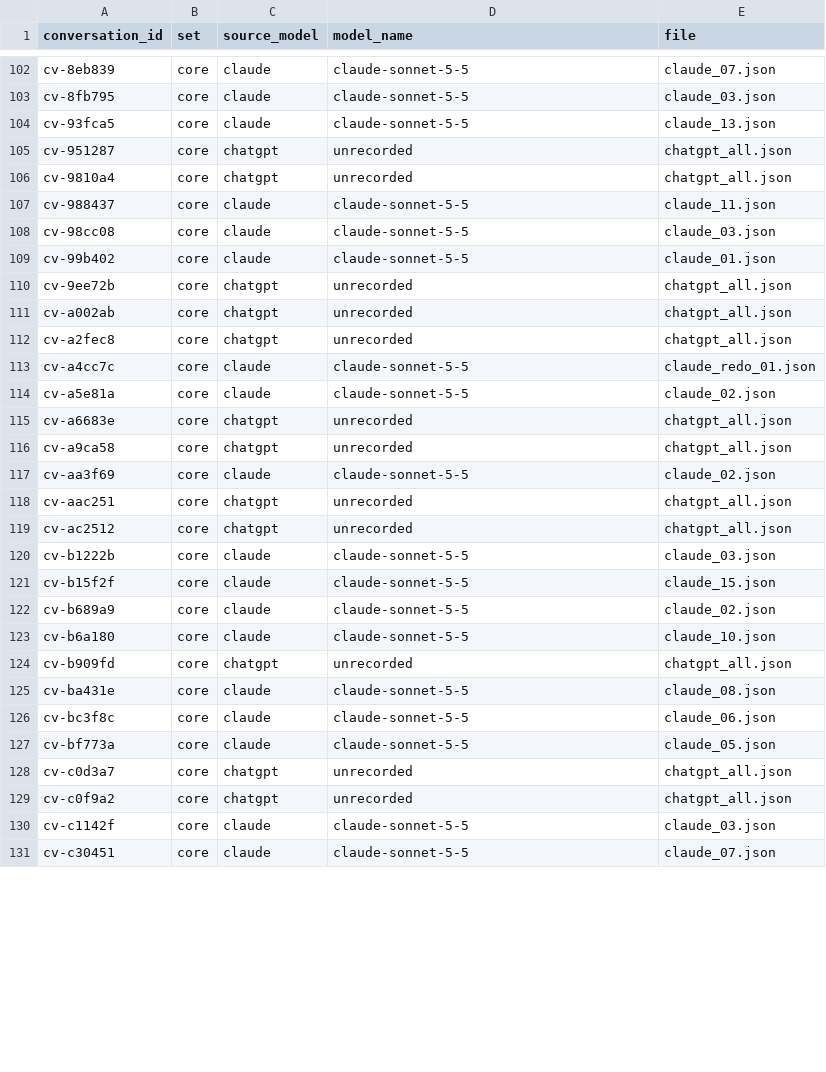
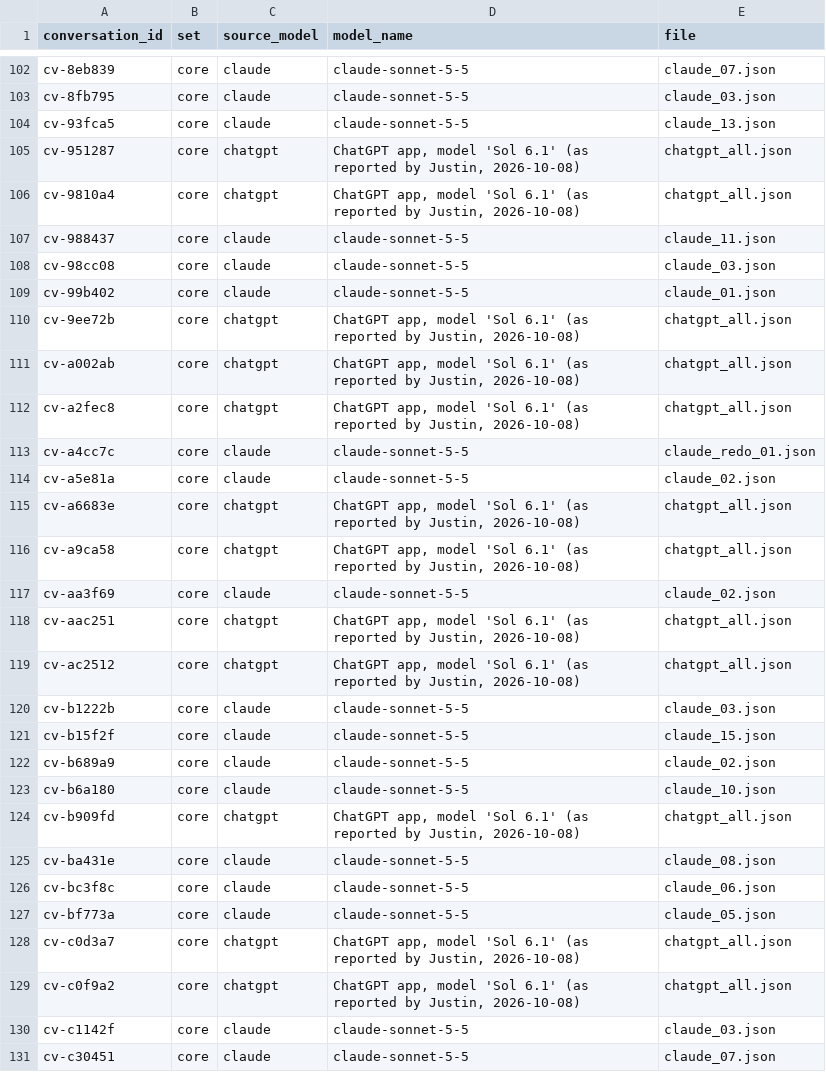
Before and after one commit to JustinHiew/SafeRounds, a CSV file: data/provenance/source_models.csv, drawn as a sheet; only a part is shown, gaps mark what is left out; the diff covers the shown part only.

```diff
--- a/data/provenance/source_models.csv
+++ b/data/provenance/source_models.csv
@@ -104,4 +104,4 @@ cv-8fb795,core,claude,claude-sonnet-5-5,claude_03.json
 cv-93fca5,core,claude,claude-sonnet-5-5,claude_13.json
-cv-951287,core,chatgpt,unrecorded,chatgpt_all.json
-cv-9810a4,core,chatgpt,unrecorded,chatgpt_all.json
+cv-951287,core,chatgpt,"ChatGPT app, model 'Sol 6.1' (as reported by Justin, 2026-10-08)",chatgpt_all.json
+cv-9810a4,core,chatgpt,"ChatGPT app, model 'Sol 6.1' (as reported by Justin, 2026-10-08)",chatgpt_all.json
 cv-988437,core,claude,claude-sonnet-5-5,claude_11.json
@@ -109,12 +109,12 @@ cv-98cc08,core,claude,claude-sonnet-5-5,claude_03.json
 cv-99b402,core,claude,claude-sonnet-5-5,claude_01.json
-cv-9ee72b,core,chatgpt,unrecorded,chatgpt_all.json
-cv-a002ab,core,chatgpt,unrecorded,chatgpt_all.json
-cv-a2fec8,core,chatgpt,unrecorded,chatgpt_all.json
+cv-9ee72b,core,chatgpt,"ChatGPT app, model 'Sol 6.1' (as reported by Justin, 2026-10-08)",chatgpt_all.json
+cv-a002ab,core,chatgpt,"ChatGPT app, model 'Sol 6.1' (as reported by Justin, 2026-10-08)",chatgpt_all.json
+cv-a2fec8,core,chatgpt,"ChatGPT app, model 'Sol 6.1' (as reported by Justin, 2026-10-08)",chatgpt_all.json
 cv-a4cc7c,core,claude,claude-sonnet-5-5,claude_redo_01.json
 cv-a5e81a,core,claude,claude-sonnet-5-5,claude_02.json
-cv-a6683e,core,chatgpt,unrecorded,chatgpt_all.json
-cv-a9ca58,core,chatgpt,unrecorded,chatgpt_all.json
+cv-a6683e,core,chatgpt,"ChatGPT app, model 'Sol 6.1' (as reported by Justin, 2026-10-08)",chatgpt_all.json
+cv-a9ca58,core,chatgpt,"ChatGPT app, model 'Sol 6.1' (as reported by Justin, 2026-10-08)",chatgpt_all.json
 cv-aa3f69,core,claude,claude-sonnet-5-5,claude_02.json
-cv-aac251,core,chatgpt,unrecorded,chatgpt_all.json
-cv-ac2512,core,chatgpt,unrecorded,chatgpt_all.json
+cv-aac251,core,chatgpt,"ChatGPT app, model 'Sol 6.1' (as reported by Justin, 2026-10-08)",chatgpt_all.json
+cv-ac2512,core,chatgpt,"ChatGPT app, model 'Sol 6.1' (as reported by Justin, 2026-10-08)",chatgpt_all.json
 cv-b1222b,core,claude,claude-sonnet-5-5,claude_03.json
@@ -123,3 +123,3 @@ cv-b689a9,core,claude,claude-sonnet-5-5,claude_02.json
 cv-b6a180,core,claude,claude-sonnet-5-5,claude_10.json
-cv-b909fd,core,chatgpt,unrecorded,chatgpt_all.json
+cv-b909fd,core,chatgpt,"ChatGPT app, model 'Sol 6.1' (as reported by Justin, 2026-10-08)",chatgpt_all.json
 cv-ba431e,core,claude,claude-sonnet-5-5,claude_08.json
@@ -127,4 +127,4 @@ cv-bc3f8c,core,claude,claude-sonnet-5-5,claude_06.json
 cv-bf773a,core,claude,claude-sonnet-5-5,claude_05.json
-cv-c0d3a7,core,chatgpt,unrecorded,chatgpt_all.json
-cv-c0f9a2,core,chatgpt,unrecorded,chatgpt_all.json
+cv-c0d3a7,core,chatgpt,"ChatGPT app, model 'Sol 6.1' (as reported by Justin, 2026-10-08)",chatgpt_all.json
+cv-c0f9a2,core,chatgpt,"ChatGPT app, model 'Sol 6.1' (as reported by Justin, 2026-10-08)",chatgpt_all.json
 cv-c1142f,core,claude,claude-sonnet-5-5,claude_03.json
```
Also changed, not shown: 70 edited cells elsewhere in this file, 1 other file.
